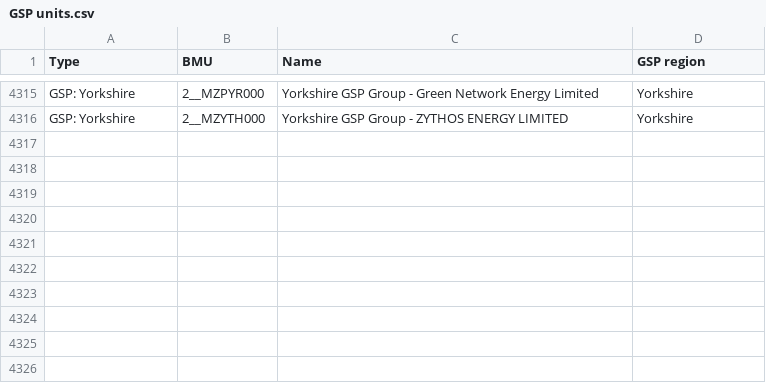
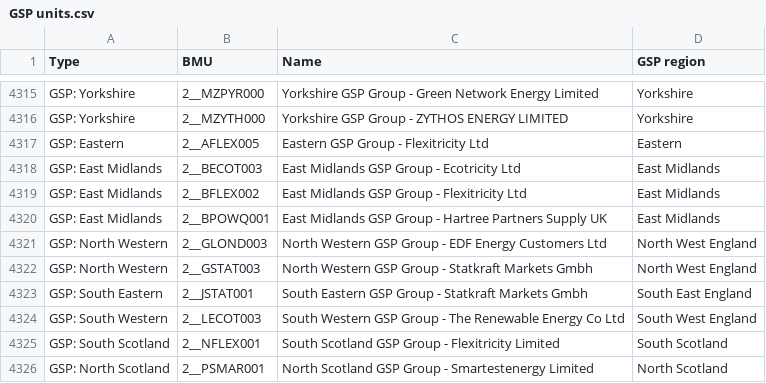
Before and after one commit to GraemeHawker/GBEnergyDataManager, a CSV file: Physical/unit_data/ENFORMM_data/GSP units.csv, drawn as a sheet; only a part is shown, gaps mark what is left out.

```diff
--- a/Physical/unit_data/ENFORMM_data/GSP units.csv
+++ b/Physical/unit_data/ENFORMM_data/GSP units.csv
@@ -4316 +4316,11 @@ GSP: Yorkshire,2__MZPYR000,Yorkshire GSP Group - Green Network Energy Limited ,Y
 GSP: Yorkshire,2__MZYTH000,Yorkshire GSP Group - ZYTHOS ENERGY LIMITED ,Yorkshire
+GSP: Eastern,2__AFLEX005,Eastern GSP Group - Flexitricity Ltd,Eastern
+GSP: East Midlands,2__BECOT003,East Midlands GSP Group - Ecotricity Ltd,East Midlands
+GSP: East Midlands,2__BFLEX002,East Midlands GSP Group - Flexitricity Ltd,East Midlands
+GSP: East Midlands,2__BPOWQ001,East Midlands GSP Group - Hartree Partners Supply UK,East Midlands
+GSP: North Western,2__GLOND003,North Western GSP Group - EDF Energy Customers Ltd,North West England
+GSP: North Western,2__GSTAT003,North Western GSP Group - Statkraft Markets Gmbh ,North West England
+GSP: South Eastern,2__JSTAT001,South Eastern GSP Group - Statkraft Markets Gmbh ,South East England
+GSP: South Western,2__LECOT003,South Western GSP Group - The Renewable Energy Co Ltd ,South West England
+GSP: South Scotland,2__NFLEX001,South Scotland GSP Group - Flexitricity Limited ,South Scotland
+GSP: North Scotland,2__PSMAR001,North Scotland GSP Group - Smartestenergy Limited ,North Scotland
```
Also changed, not shown: Physical/unit_data/ENFORMM_data/Generators.csv, Physical/unit_data/ENFORMM_data/Interconnectors.csv, 11 other files.
